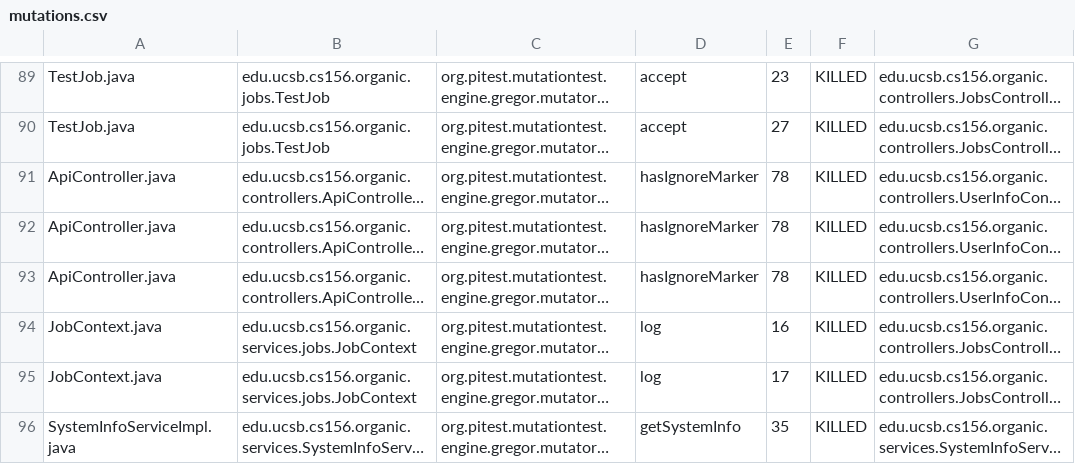
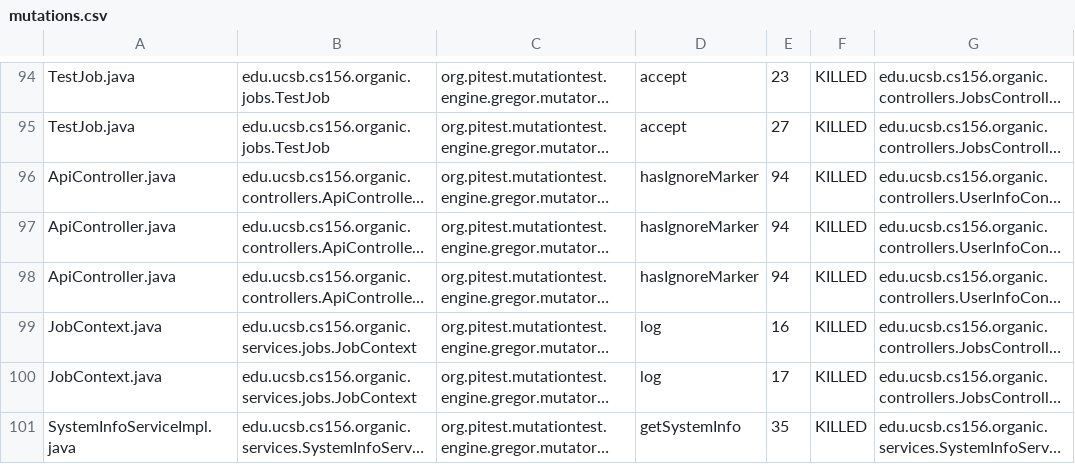
Before and after one commit to ucsb-cs156-f23/proj-organic-f23-6pm-2, a CSV file: prs/64/pitest/mutations.csv, drawn as a sheet; only a part is shown, gaps mark what is left out; long unchanged cells end in …; addresses are those after the commit; the diff covers the shown part only; the diff names each change by its address in the sheet, - before the commit and + after, or states it on an @@ line.

```diff
--- a/prs/64/pitest/mutations.csv
+++ b/prs/64/pitest/mutations.csv
-E96:E98: 78
+E96:E98: 94
```
Also changed, not shown: 11 added rows, 6 removed rows and 39 edited cells elsewhere in this file, 19 other files.
